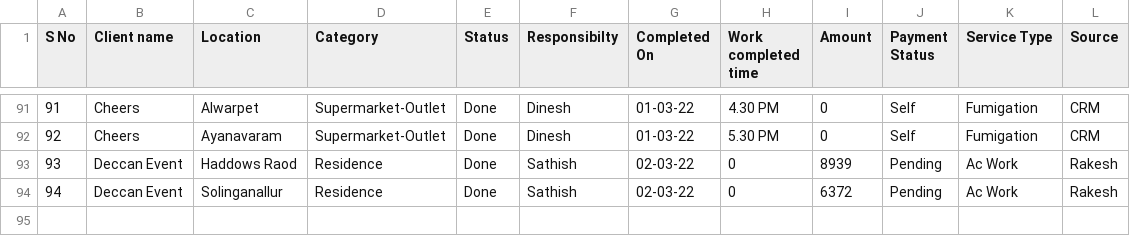
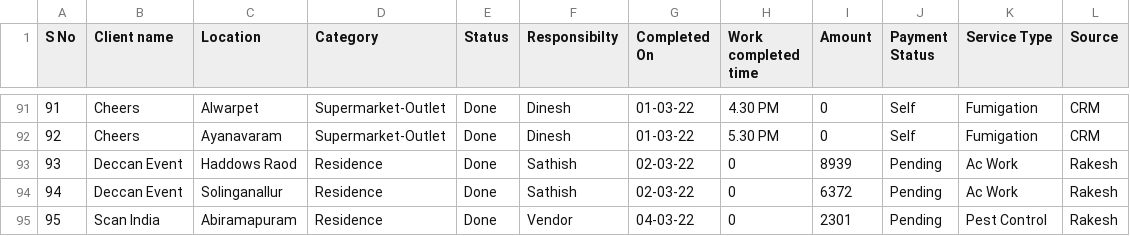
Before and after one commit to SimbhuTwice/sicare, a CSV file: disinf.csv, drawn as a sheet; only a part is shown, gaps mark what is left out; the diff names each change by its address in the sheet, - before the commit and + after, or states it on an @@ line.

Commit message:
Add files via upload

```diff
--- a/disinf.csv
+++ b/disinf.csv
+row 95: 95 | Scan India | Abiramapuram | Residence | Done | Vendor | 04-03-22 | 0 | 2301 | Pending | Pest Control | Rakesh
```
